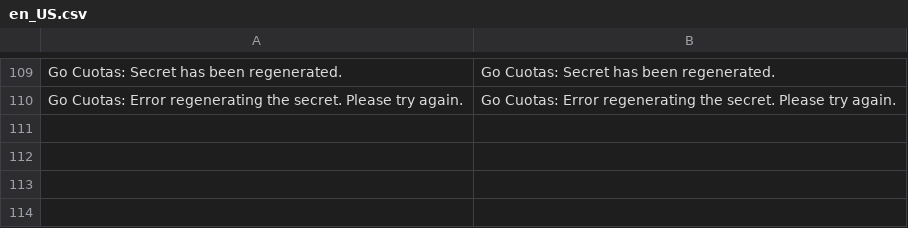
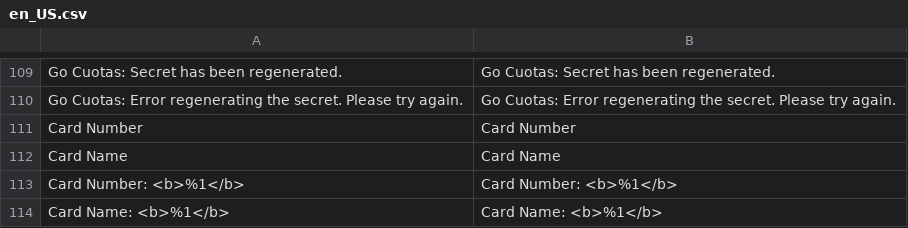
Before and after one commit to MageRocket/module-gocuotas, a CSV file: i18n/en_US.csv, drawn as a sheet; only a part is shown, gaps mark what is left out; the diff names each change by its address in the sheet, - before the commit and + after, or states it on an @@ line.

```diff
--- a/i18n/en_US.csv
+++ b/i18n/en_US.csv
+row 111: Card Number | Card Number
+row 112: Card Name | Card Name
+row 113: Card Number: <b>%1</b> | Card Number: <b>%1</b>
+row 114: Card Name: <b>%1</b> | Card Name: <b>%1</b>
```
Also changed, not shown: i18n/es_AR.csv, 8 other files.
